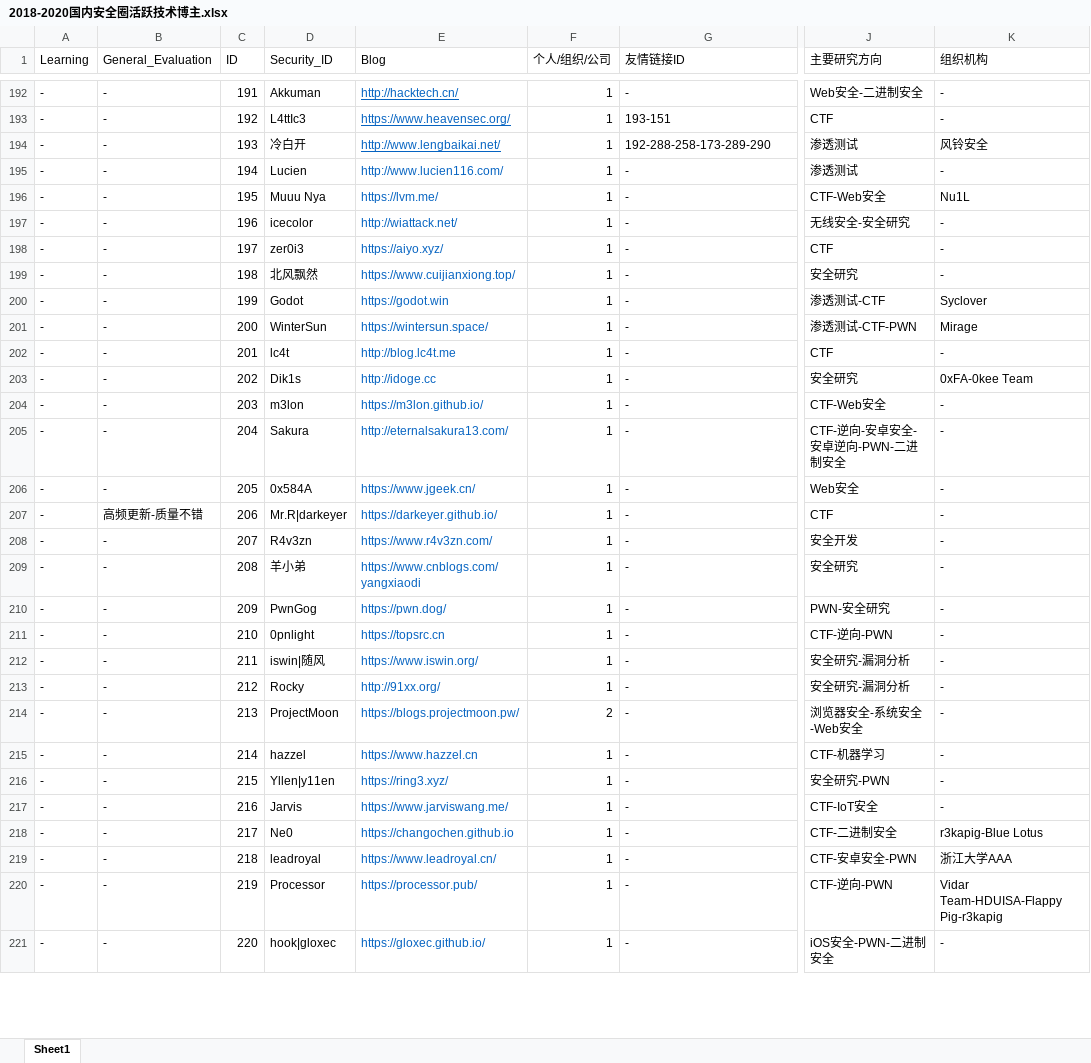
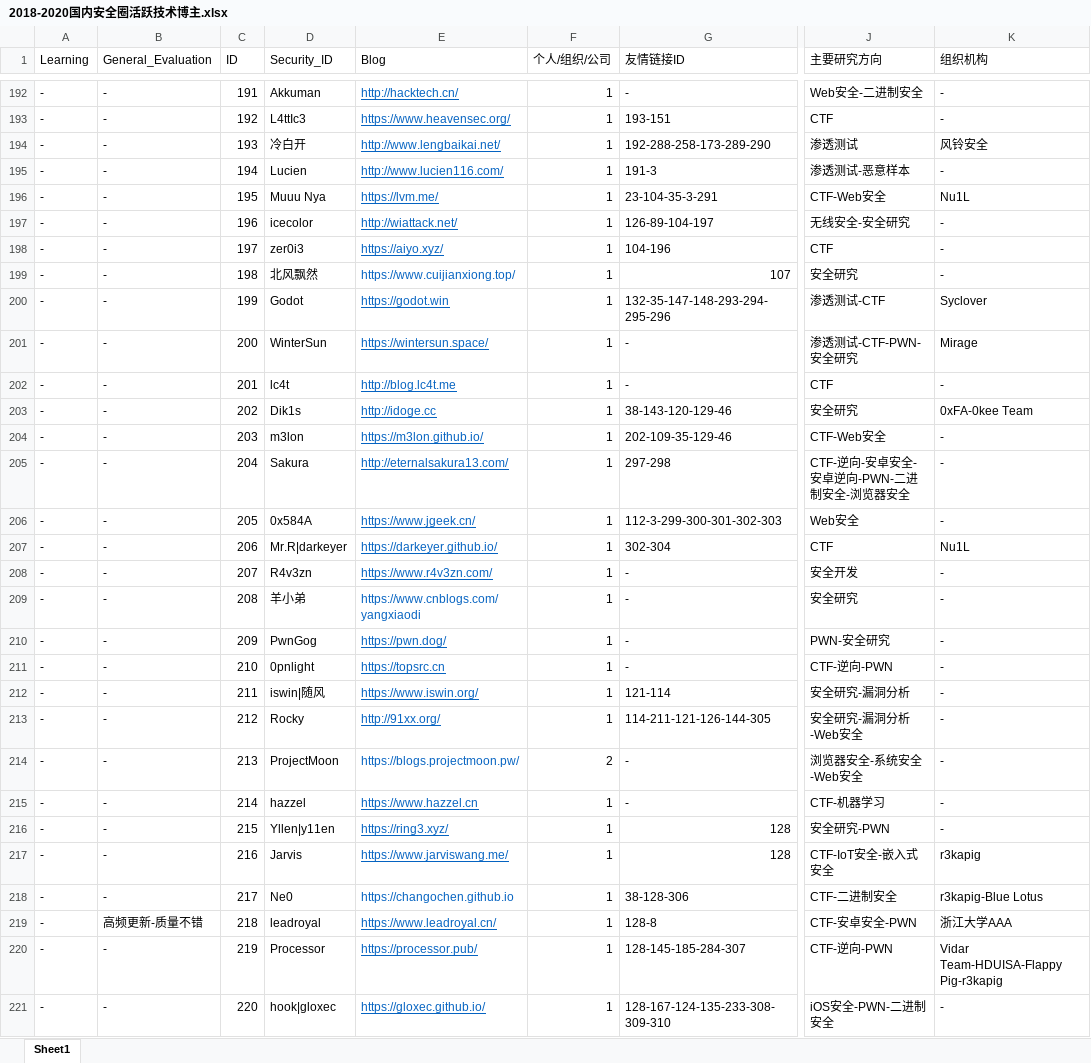
Before and after one commit to 404notf0und/Security-Data-Analysis-and-Visualization, an Excel workbook: 2018-2020国内安全圈活跃技术博主.xlsx, sheet Sheet1, drawn as a sheet; only a part is shown, gaps mark what is left out; values as stored, in another font and other column widths than the file's, no borders; the diff covers the shown part only; the diff names each change by its address in the sheet, - before the commit and + after, or states it on an @@ line.

```diff
--- a/2018-2020国内安全圈活跃技术博主.xlsx (sheet Sheet1)
+++ b/2018-2020国内安全圈活跃技术博主.xlsx (sheet Sheet1)
-E195:E198 underline: off
+E195:E198 underline: on
-G195 (友情链接ID): -
+G195 (友情链接ID): 191-3
-J195 (主要研究方向): 渗透测试
+J195 (主要研究方向): 渗透测试-恶意样本
-G196 (友情链接ID): -
+G196 (友情链接ID): 23-104-35-3-291
-G197 (友情链接ID): -
+G197 (友情链接ID): 126-89-104-197
-G198 (友情链接ID): -
+G198 (友情链接ID): 104-196
-G199 (友情链接ID): -
+G199 (友情链接ID): 107
-E200:E208 underline: off
+E200:E208 underline: on
-G200 (友情链接ID): -
+G200 (友情链接ID): 132-35-147-148-293-294-295-296
-J201 (主要研究方向): 渗透测试-CTF-PWN
+J201 (主要研究方向): 渗透测试-CTF-PWN-安全研究
-G203 (友情链接ID): -
+G203 (友情链接ID): 38-143-120-129-46
-G204 (友情链接ID): -
+G204 (友情链接ID): 202-109-35-129-46
-G205 (友情链接ID): -
+G205 (友情链接ID): 297-298
-J205 (主要研究方向): CTF-逆向-安卓安全-安卓逆向-PWN-二进制安全
+J205 (主要研究方向): CTF-逆向-安卓安全-安卓逆向-PWN-二进制安全-浏览器安全
-G206 (友情链接ID): -
+G206 (友情链接ID): 112-3-299-300-301-302-303
-B207 (General_Evaluation): 高频更新-质量不错
+B207 (General_Evaluation): -
-G207 (友情链接ID): -
+G207 (友情链接ID): 302-304
-K207 (组织机构): -
+K207 (组织机构): Nu1L
-E210:E213 underline: off
+E210:E213 underline: on
-G212 (友情链接ID): -
+G212 (友情链接ID): 121-114
-G213 (友情链接ID): -
+G213 (友情链接ID): 114-211-121-126-144-305
-J213 (主要研究方向): 安全研究-漏洞分析
+J213 (主要研究方向): 安全研究-漏洞分析-Web安全
-E215:E217 underline: off
+E215:E217 underline: on
-G216:G217 (友情链接ID): -
+G216:G217 (友情链接ID): 128
-J217 (主要研究方向): CTF-IoT安全
+J217 (主要研究方向): CTF-IoT安全-嵌入式安全
-K217 (组织机构): -
+K217 (组织机构): r3kapig
-G218 (友情链接ID): -
+G218 (友情链接ID): 38-128-306
-B219 (General_Evaluation): -
+B219 (General_Evaluation): 高频更新-质量不错
-E219:E221 underline: off
+E219:E221 underline: on
-G219 (友情链接ID): -
+G219 (友情链接ID): 128-8
-G220 (友情链接ID): -
+G220 (友情链接ID): 128-145-185-284-307
-G221 (友情链接ID): -
+G221 (友情链接ID): 128-167-124-135-233-308-309-310
```
Also changed, not shown: 35 added rows, 29 edited cells and cell formats elsewhere in this sheet, 3 other files.
